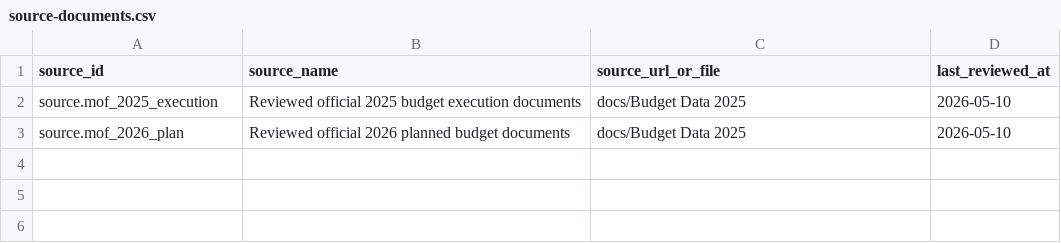
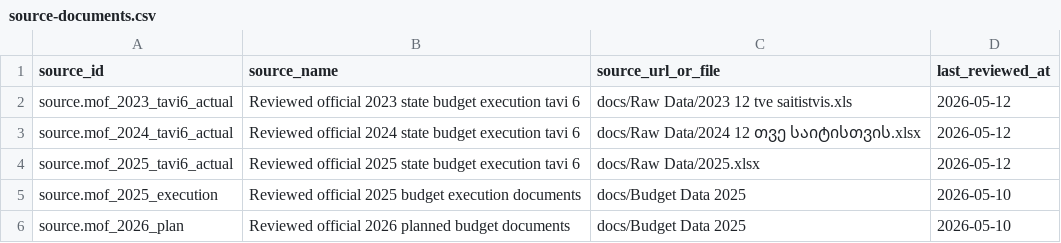
Before and after one commit to DuruMakh/geodata.ge, a CSV file: data/sources/source-documents.csv, drawn as a sheet.

Commit message:
feat: add real expenditure data pipeline

```diff
--- a/data/sources/source-documents.csv
+++ b/data/sources/source-documents.csv
@@ -1,2 +1,5 @@
 source_id,source_name,source_url_or_file,last_reviewed_at
+source.mof_2023_tavi6_actual,Reviewed official 2023 state budget execution tavi 6,docs/Raw Data/2023 12 tve saitistvis.xls,2026-05-12
+source.mof_2024_tavi6_actual,Reviewed official 2024 state budget execution tavi 6,docs/Raw Data/2024 12 თვე საიტისთვის.xlsx,2026-05-12
+source.mof_2025_tavi6_actual,Reviewed official 2025 state budget execution tavi 6,docs/Raw Data/2025.xlsx,2026-05-12
 source.mof_2025_execution,Reviewed official 2025 budget execution documents,docs/Budget Data 2025,2026-05-10
```
Also changed, not shown: 27 other files.
